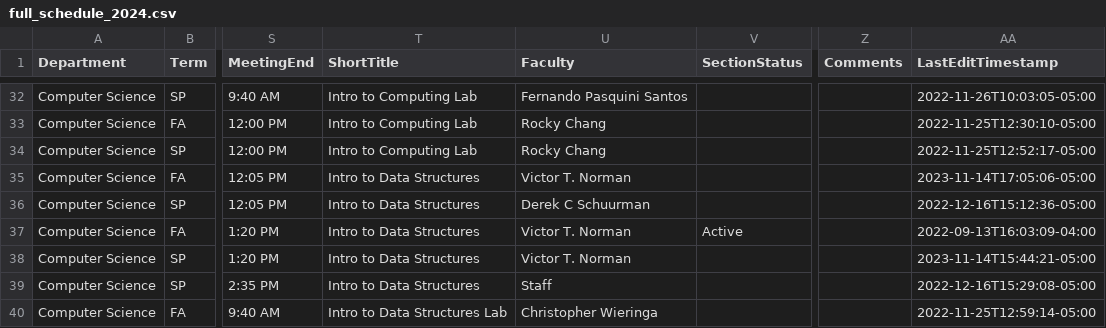
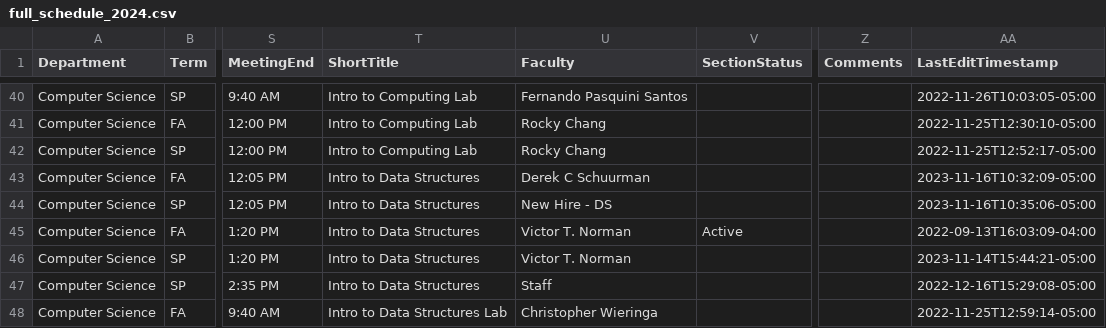
Before and after one commit to kvlinden/kvlinden.github.io, a CSV file: data/full_schedule_2024.csv, drawn as a sheet; only a part is shown, gaps mark what is left out; addresses are those after the commit; the diff covers the shown part only; the diff names each change by its address in the sheet, - before the commit and + after, or states it on an @@ line.

```diff
--- a/data/full_schedule_2024.csv
+++ b/data/full_schedule_2024.csv
-U43 (Faculty): Victor T. Norman
+U43 (Faculty): Derek C Schuurman
-AA43 (LastEditTimestamp): 2023-11-14T17:05:06-05:00
+AA43 (LastEditTimestamp): 2023-11-16T10:32:09-05:00
-U44 (Faculty): Derek C Schuurman
+U44 (Faculty): New Hire - DS
-AA44 (LastEditTimestamp): 2022-12-16T15:12:36-05:00
+AA44 (LastEditTimestamp): 2023-11-16T10:35:06-05:00
```
Also changed, not shown: 14 added rows, 1 removed row and 8 edited cells elsewhere in this file.
